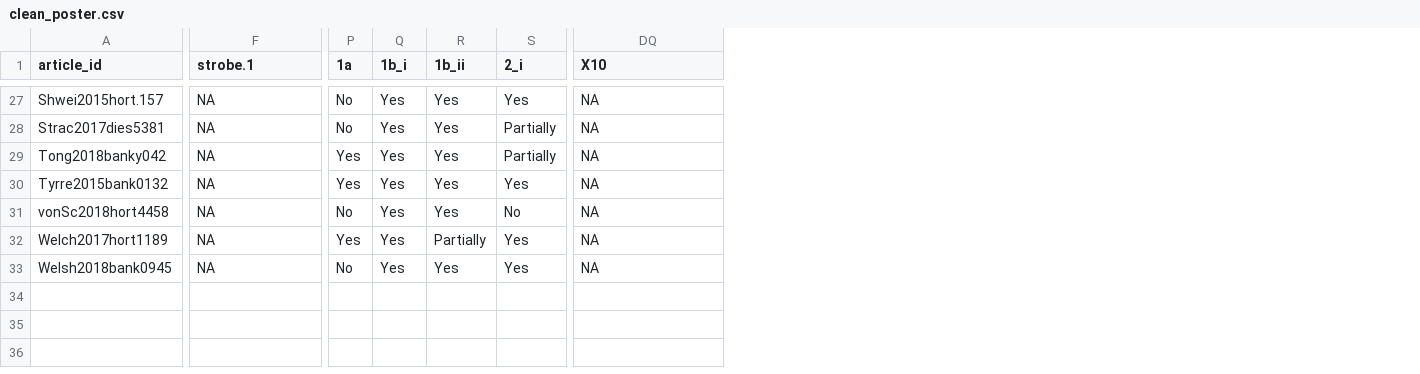
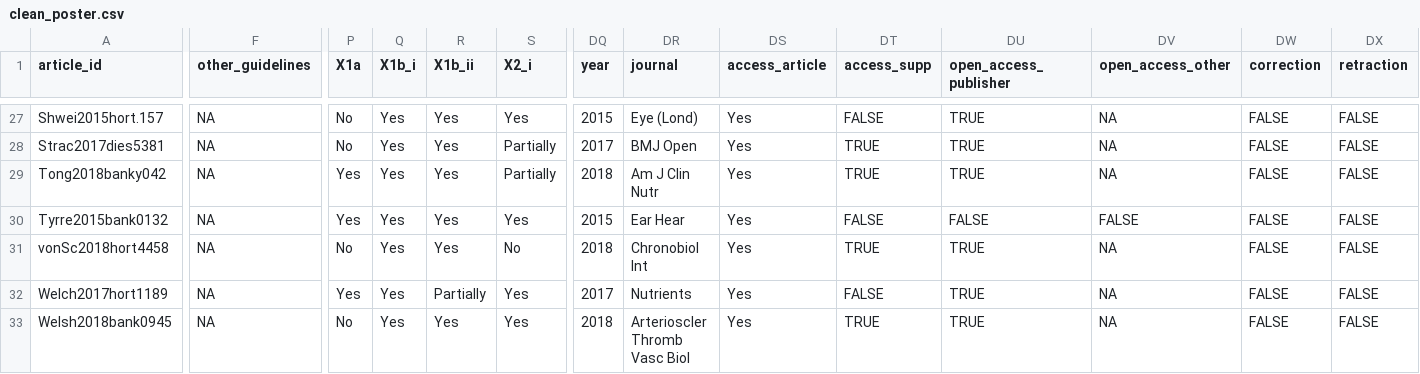
Before and after one commit to katiedrax/ukb_sr, a CSV file: outputs/clean_poster.csv, drawn as a sheet; only a part is shown, gaps mark what is left out; addresses are those after the commit; the diff covers the shown part only; the diff names each change by its address in the sheet, - before the commit and + after, or states it on an @@ line.

Commit message:
add X to greps to find strobe cols, if jif has no shared journals just give message don't stop as this is not an error, recode logicals

```diff
--- a/outputs/clean_poster.csv
+++ b/outputs/clean_poster.csv
+column DQ (year), rows 27-33: 2015 | 2017 | 2018 | 2015 | 2018 | 2017 | 2018
+column DR (journal), rows 27-33: Eye (Lond) | BMJ Open | Am J Clin Nutr | Ear Hear | Chronobiol Int | Nutrients | Arterioscler Thromb Vasc Biol
+column DS (access_article), rows 27-33: all Yes
+column DT (access_supp), rows 27-33: FALSE | TRUE | TRUE | FALSE | TRUE | FALSE | TRUE
+column DU (open_access_publisher), rows 27-33: TRUE | TRUE | TRUE | FALSE | TRUE | TRUE | TRUE
+column DW (correction), rows 27-33: all FALSE
+column DX (retraction), rows 27-33: all FALSE
-F1: strobe.1
+F1: other_guidelines
-P1: 1a
+P1: X1a
-Q1: 1b_i
+Q1: X1b_i
-R1: 1b_ii
+R1: X1b_ii
-S1: 2_i
+S1: X2_i
-DV1: X10
+DV1: open_access_other
-DV30 (open_access_other): NA
+DV30 (open_access_other): FALSE
```
Also changed, not shown: 105 edited cells elsewhere in this file, 1 other file.
